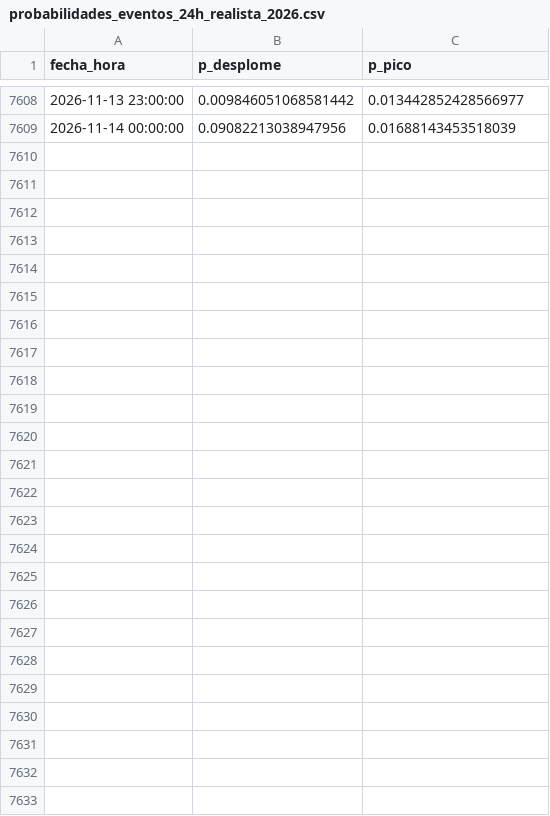
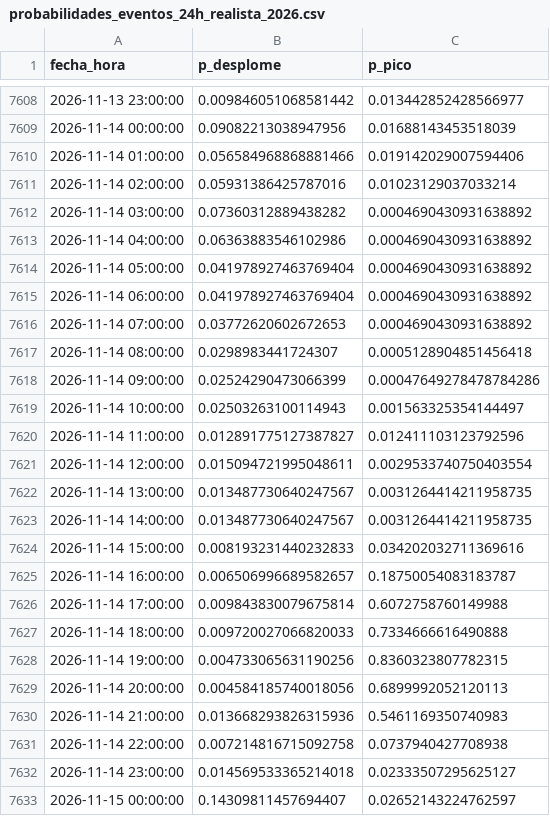
Before and after one commit to Ziskito/xm-spot-price-predictor, a CSV file: data/processed/resultados/probabilidades_eventos_24h_realista_2026.csv, drawn as a sheet; only a part is shown, gaps mark what is left out.

```diff
--- a/data/processed/resultados/probabilidades_eventos_24h_realista_2026.csv
+++ b/data/processed/resultados/probabilidades_eventos_24h_realista_2026.csv
@@ -7609 +7609,25 @@ fecha_hora,p_desplome,p_pico
 2026-11-14 00:00:00,0.09082213038947956,0.01688143453518039
+2026-11-14 01:00:00,0.056584968868881466,0.019142029007594406
+2026-11-14 02:00:00,0.05931386425787016,0.01023129037033214
+2026-11-14 03:00:00,0.07360312889438282,0.0004690430931638892
+2026-11-14 04:00:00,0.06363883546102986,0.0004690430931638892
+2026-11-14 05:00:00,0.041978927463769404,0.0004690430931638892
+2026-11-14 06:00:00,0.041978927463769404,0.0004690430931638892
+2026-11-14 07:00:00,0.03772620602672653,0.0004690430931638892
+2026-11-14 08:00:00,0.0298983441724307,0.0005128904851456418
+2026-11-14 09:00:00,0.02524290473066399,0.00047649278478784286
+2026-11-14 10:00:00,0.02503263100114943,0.001563325354144497
+2026-11-14 11:00:00,0.012891775127387827,0.012411103123792596
+2026-11-14 12:00:00,0.015094721995048611,0.0029533740750403554
+2026-11-14 13:00:00,0.013487730640247567,0.0031264414211958735
+2026-11-14 14:00:00,0.013487730640247567,0.0031264414211958735
+2026-11-14 15:00:00,0.008193231440232833,0.034202032711369616
+2026-11-14 16:00:00,0.006506996689582657,0.18750054083183787
+2026-11-14 17:00:00,0.009843830079675814,0.6072758760149988
+2026-11-14 18:00:00,0.009720027066820033,0.7334666616490888
+2026-11-14 19:00:00,0.004733065631190256,0.8360323807782315
+2026-11-14 20:00:00,0.004584185740018056,0.6899992052120113
+2026-11-14 21:00:00,0.013668293826315936,0.5461169350740983
+2026-11-14 22:00:00,0.007214816715092758,0.0737940427708938
+2026-11-14 23:00:00,0.014569533365214018,0.02333507295625127
+2026-11-15 00:00:00,0.14309811457694407,0.02652143224762597
```
Also changed, not shown: data/processed/resultados/probabilidades_eventos_72h_realista_2026.csv, data/processed/resultados/pronostico_realista_bandas_24h_2026.csv, 9 other files.
